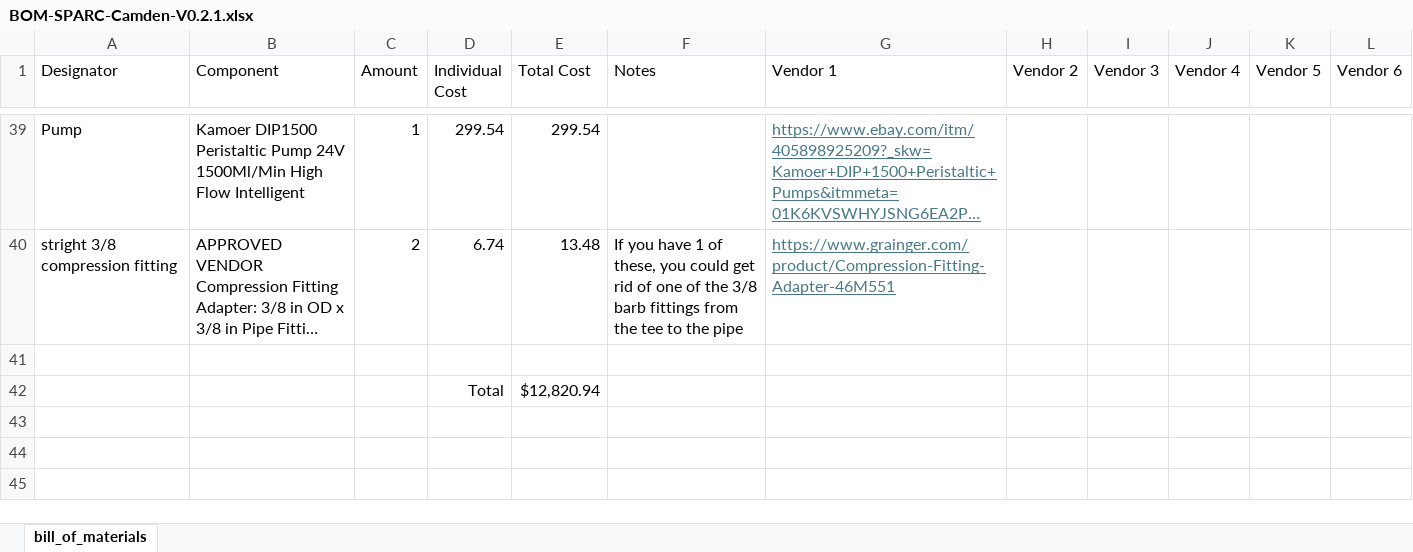
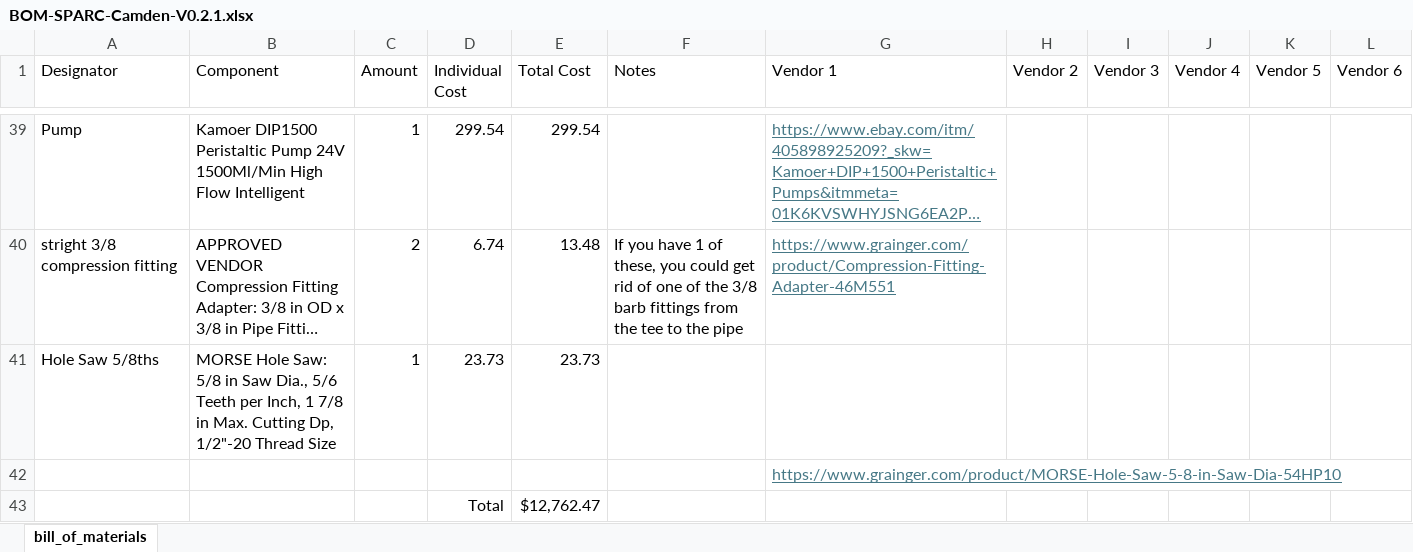
Before and after one commit to ARTS-Laboratory/Smart-Pack-for-Advanced-Research-and-Control, an Excel workbook: variations/Camden/V0.2.1/BOM-SPARC-Camden-V0.2.1.xlsx, sheet bill_of_materials, drawn as a sheet; only a part is shown, gaps mark what is left out; long unchanged cells end in …; values as stored, in another font and other column widths than the file's, no borders; removed rows and columns are numbered as before the commit, all else as after; the diff names each change by its address in the sheet, - before the commit and + after, or states it on an @@ line.

Commit message:
Added a part to BOM

```diff
--- a/variations/Camden/V0.2.1/BOM-SPARC-Camden-V0.2.1.xlsx (sheet bill_of_materials)
+++ b/variations/Camden/V0.2.1/BOM-SPARC-Camden-V0.2.1.xlsx (sheet bill_of_materials)
-row 41: (empty)
+row 41: Hole Saw 5/8ths | MORSE Hole Saw: 5/8 in Saw Dia., 5/6 Teeth per Inch, 1 7/8 in Max. Cutting Dp, 1/2"-20 Thread Size | 1 | 23.73 | 23.73
-row 42:  |  |  | Total | $12,820.94
+row 42:  |  |  |  |  |  | https://www.grainger.com/product/MORSE-Hole-Saw-5-8-in-Saw-Dia-54HP10
+row 43:  |  |  | Total | $12,762.47
```
